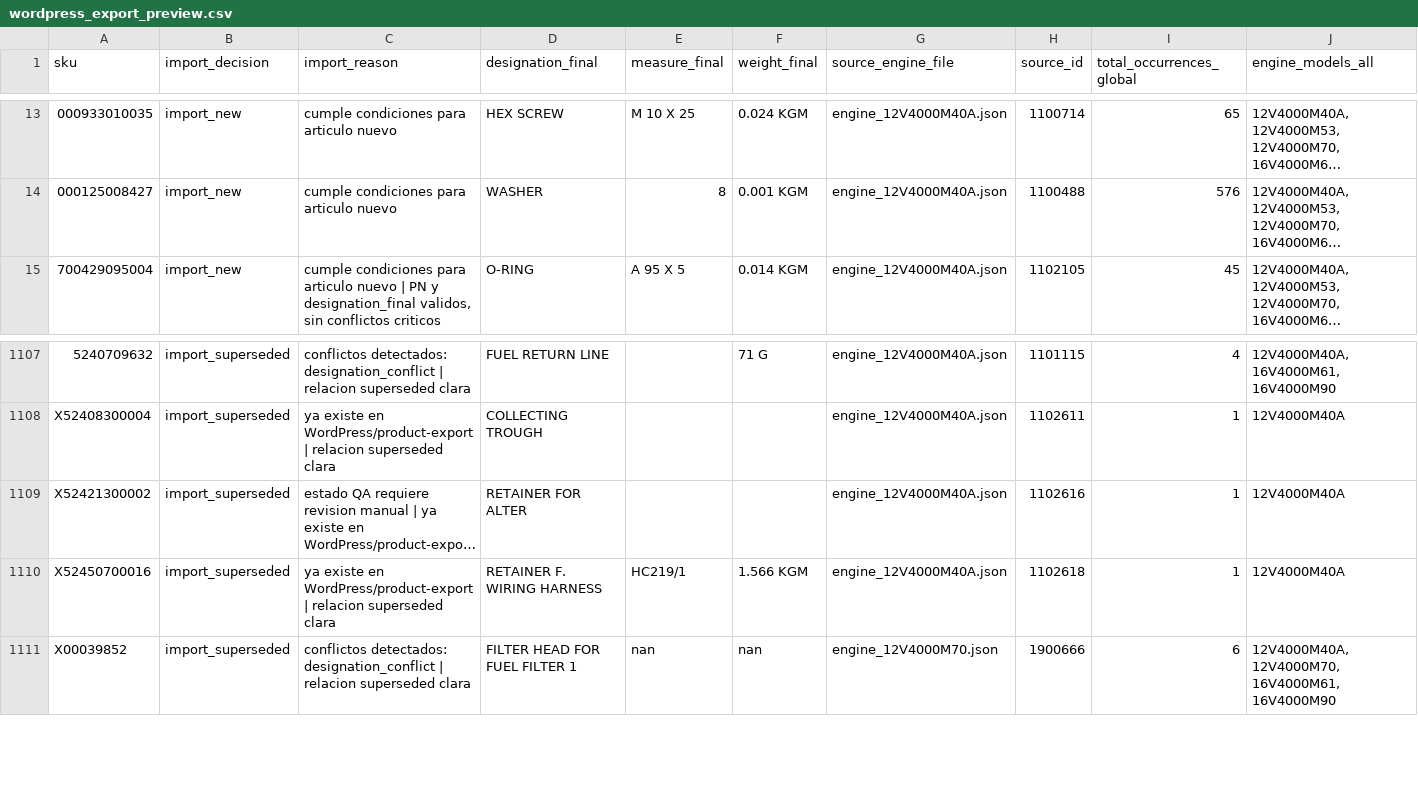
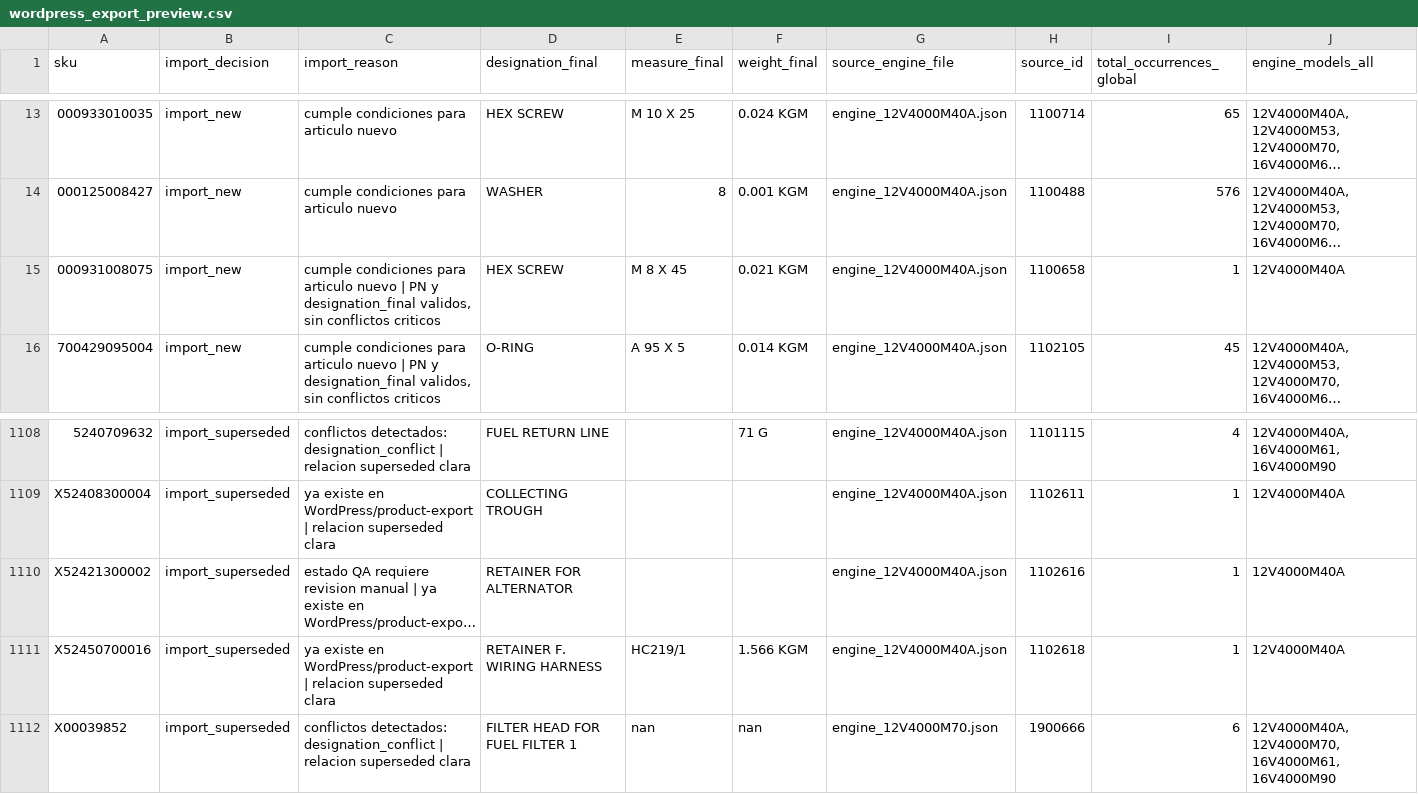
Before and after one commit to jordipik/MILU_QA, a CSV file: data/output/export_review/wordpress_export_preview.csv, drawn as a sheet; only a part is shown, gaps mark what is left out; long unchanged cells end in …; addresses are those after the commit; rows hold the shown columns only; the diff names each change by its address in the sheet, - before the commit and + after, or states it on an @@ line.

```diff
--- a/data/output/export_review/wordpress_export_preview.csv
+++ b/data/output/export_review/wordpress_export_preview.csv
+row 15: 000931008075 | import_new | cumple condiciones para articulo nuevo | PN y designation_final validos, sin conflictos criticos | HEX SCREW | M 8 X 45 | 0.021 KGM | engine_12V4000M40A.json | 1100658 | 1 | 12V4000M40A
-D1110 (designation_final): RETAINER FOR ALTER
+D1110 (designation_final): RETAINER FOR ALTERNATOR
```
Also changed, not shown: data/output/ai_review/ai_conflicts_summary.csv, data/output/ai_review/ai_pending_human_review.csv, 17 other files.
